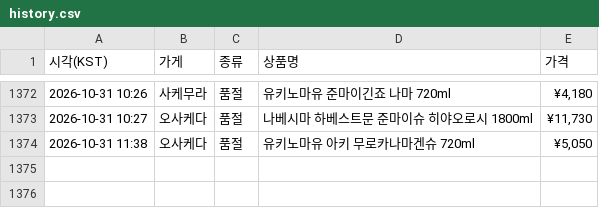
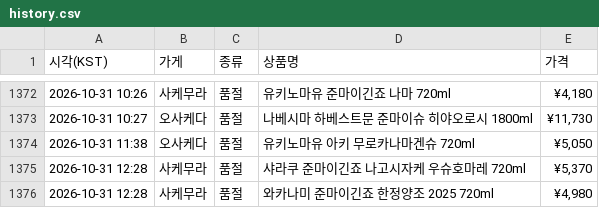
Before and after one commit to zerocustom84-alt/sake-watch, a CSV file: history.csv, drawn as a sheet; only a part is shown, gaps mark what is left out; the diff names each change by its address in the sheet, - before the commit and + after, or states it on an @@ line.

```diff
--- a/history.csv
+++ b/history.csv
+row 1375: 2026-10-31 12:28 | 사케무라 | 품절 | 샤라쿠 준마이긴죠 나고시자케 우슈호마레 720ml | ¥5,370
+row 1376: 2026-10-31 12:28 | 사케무라 | 품절 | 와카나미 준마이긴죠 한정양조 2025 720ml | ¥4,980
```
Also changed, not shown: 2 other files.
